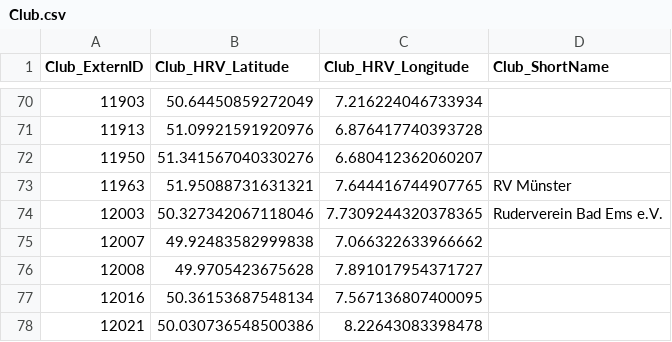
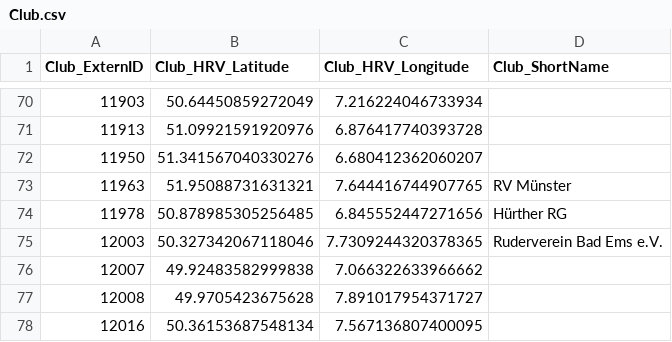
Before and after one commit to Heidelberger-Regattaverband/regatta-hd, a CSV file: aquarius/src/main/resources/db/Club.csv, drawn as a sheet; only a part is shown, gaps mark what is left out; the shorter side is filled out with more unchanged rows; the diff names each change by its address in the sheet, - before the commit and + after, or states it on an @@ line.

Commit message:
Add Hürther RG to Club.csv

```diff
--- a/aquarius/src/main/resources/db/Club.csv
+++ b/aquarius/src/main/resources/db/Club.csv
+row 74: 11978 | 50.878985305256485 | 6.845552447271656 | Hürther RG
```
